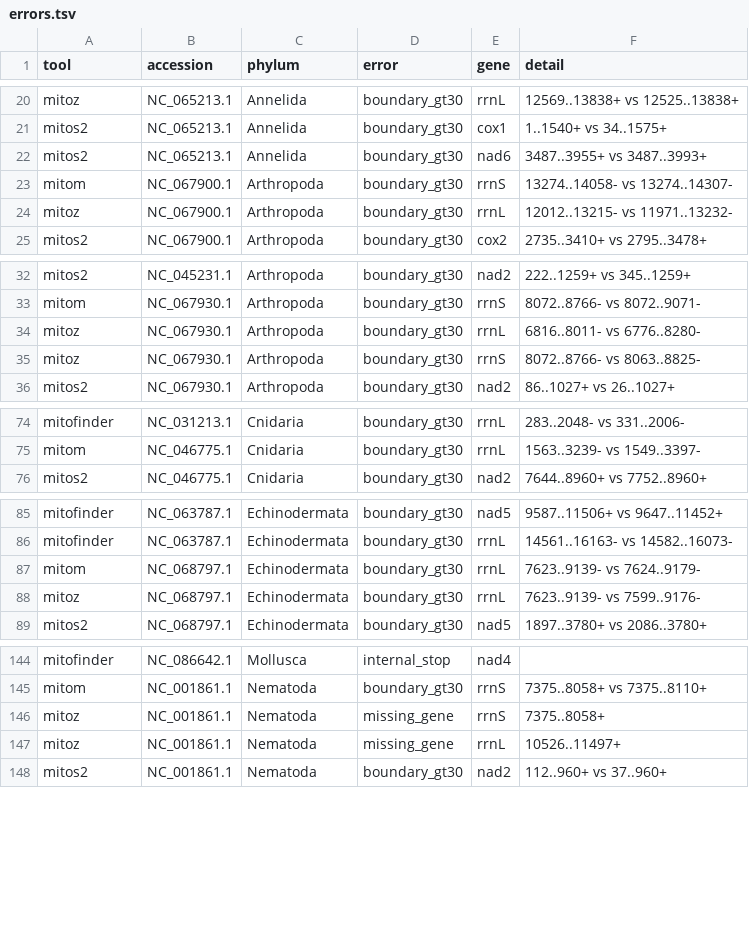
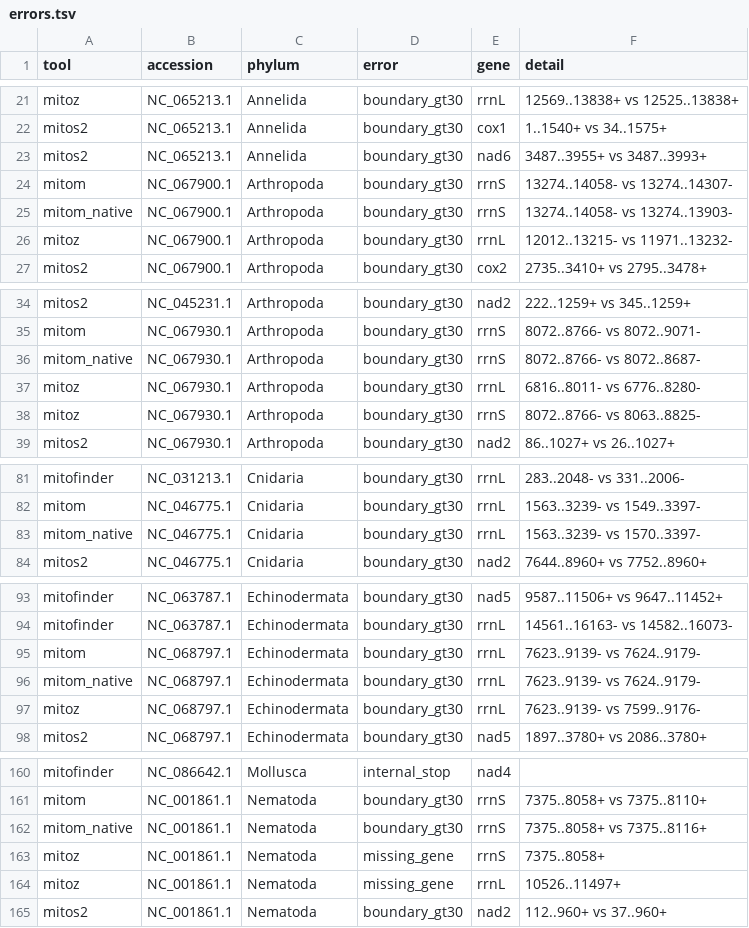
Before and after one commit to deyuanyang92-dev/Mitom, a TSV file: benchmark/results/metazoa_mini_2026-10/errors.tsv, drawn as a sheet; only a part is shown, gaps mark what is left out; the diff covers the shown part only; the diff names each change by its address in the sheet, - before the commit and + after, or states it on an @@ line.

```diff
--- a/benchmark/results/metazoa_mini_2026-10/errors.tsv
+++ b/benchmark/results/metazoa_mini_2026-10/errors.tsv
+row 25: mitom_native | NC_067900.1 | Arthropoda | boundary_gt30 | rrnS | 13274..14058- vs 13274..13903-
+row 36: mitom_native | NC_067930.1 | Arthropoda | boundary_gt30 | rrnS | 8072..8766- vs 8072..8687-
+row 83: mitom_native | NC_046775.1 | Cnidaria | boundary_gt30 | rrnL | 1563..3239- vs 1570..3397-
+row 96: mitom_native | NC_068797.1 | Echinodermata | boundary_gt30 | rrnL | 7623..9139- vs 7624..9179-
+row 162: mitom_native | NC_001861.1 | Nematoda | boundary_gt30 | rrnS | 7375..8058+ vs 7375..8116+
```
Also changed, not shown: 22 added rows, 5 removed rows and 6 edited cells elsewhere in this file, benchmark/results/metazoa_mini_2026-10/pcg_checks.tsv, benchmark/results/metazoa_mini_2026-10/summary.tsv, 13 other files.
